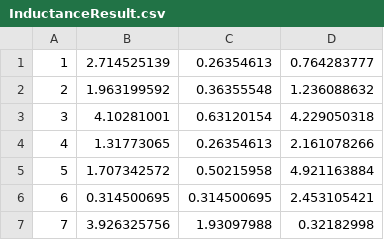
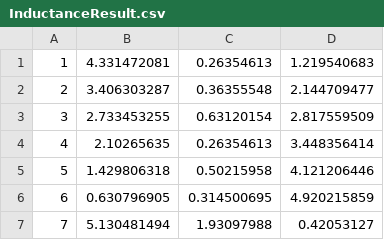
Before and after one commit to ToM-ynu/Glitter, a CSV file: InductanceResult.csv, drawn as a sheet.

```diff
--- a/InductanceResult.csv
+++ b/InductanceResult.csv
@@ -1,7 +1,7 @@
-1,2.714525139,0.26354613,0.764283777
-2,1.963199592,0.36355548,1.236088632
-3,4.10281001,0.63120154,4.229050318
-4,1.31773065,0.26354613,2.161078266
-5,1.707342572,0.50215958,4.921163884
-6,0.314500695,0.314500695,2.453105421
-7,3.926325756,1.93097988,0.32182998
+1,4.331472081,0.26354613,1.219540683
+2,3.406303287,0.36355548,2.144709477
+3,2.733453255,0.63120154,2.817559509
+4,2.10265635,0.26354613,3.448356414
+5,1.429806318,0.50215958,4.121206446
+6,0.630796905,0.314500695,4.920215859
+7,5.130481494,1.93097988,0.42053127
```
Also changed, not shown: 7 other files.
